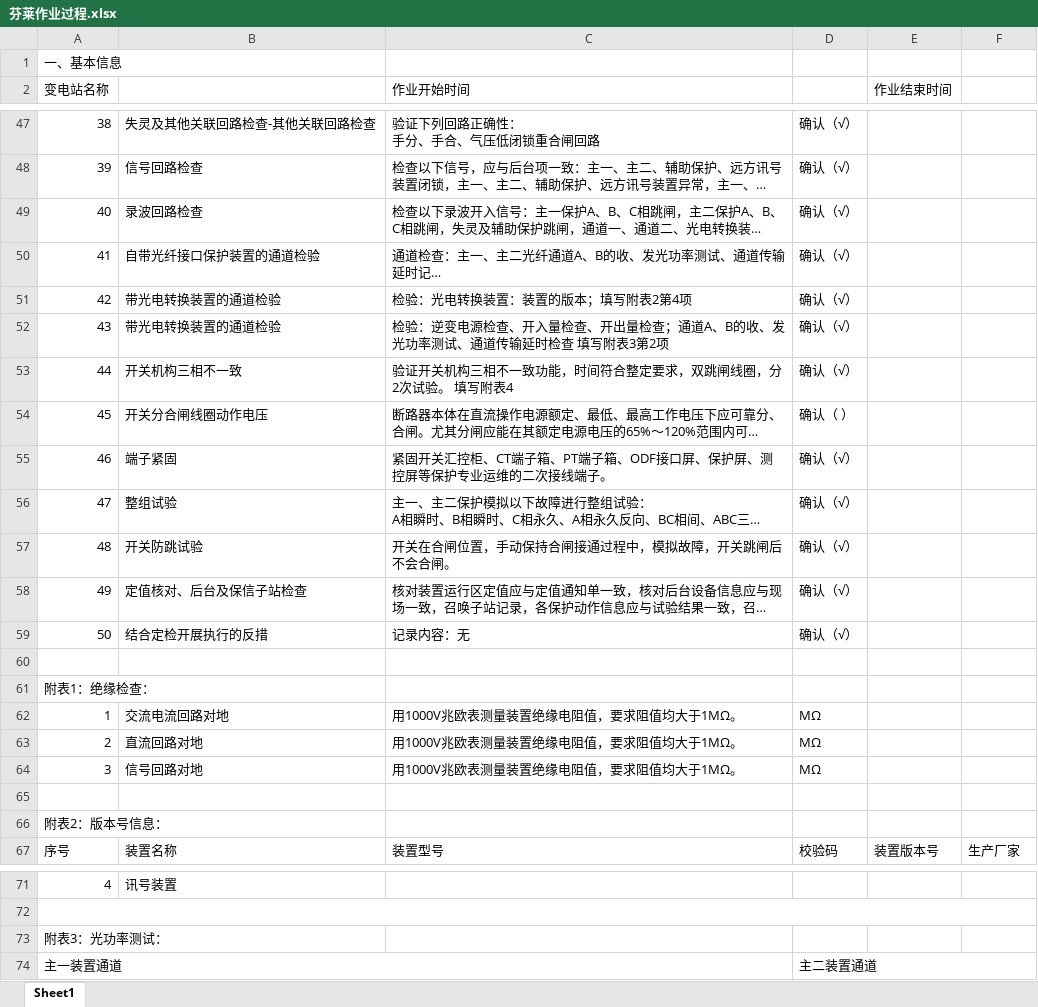
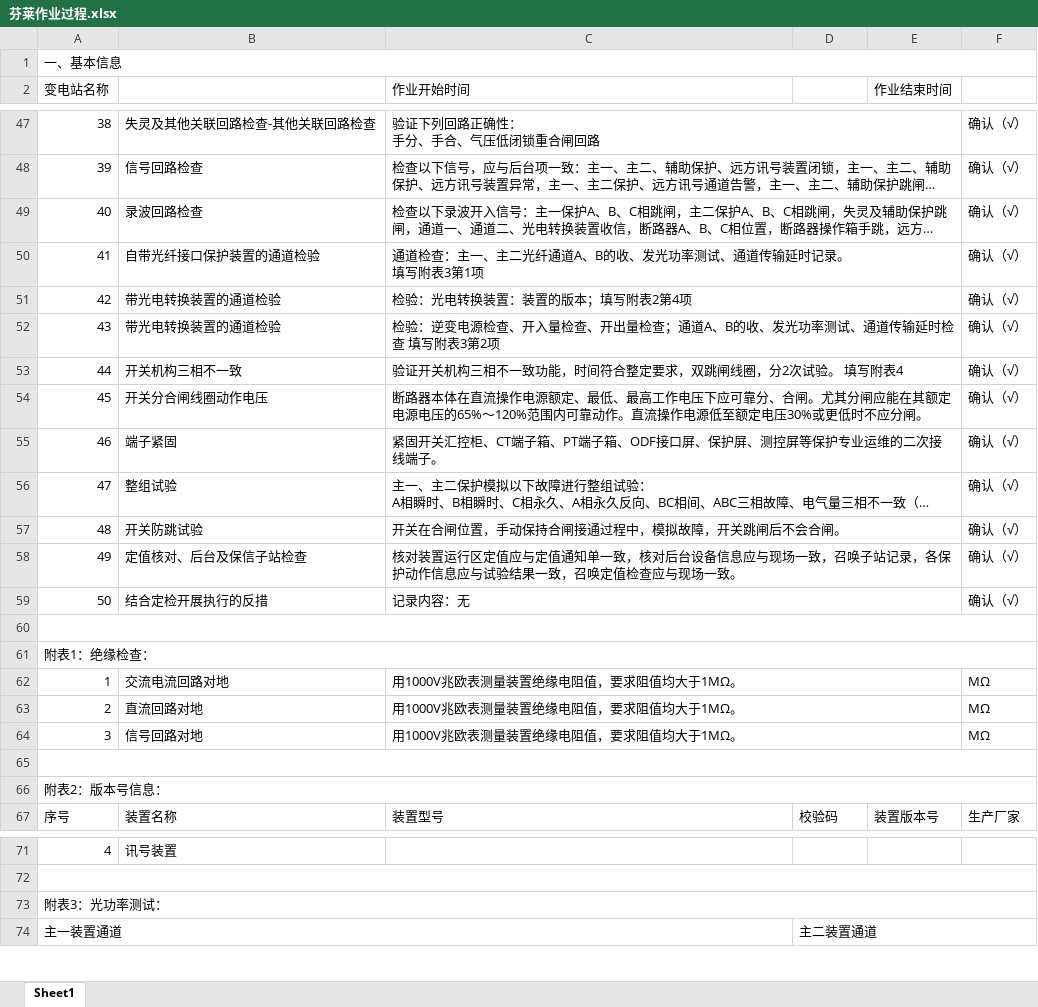
Before and after one commit to huangyula/MyCamera, an Excel workbook: app/src/main/assets/res/芬莱作业过程.xlsx, sheet Sheet1, drawn as a sheet; only a part is shown, gaps mark what is left out; long unchanged cells end in …; values as stored, in another font and other column widths than the file's, no cell formats; the diff covers the shown part only; the diff names each change by its address in the sheet, - before the commit and + after, or states it on an @@ line.

```diff
--- a/app/src/main/assets/res/芬莱作业过程.xlsx (sheet Sheet1)
+++ b/app/src/main/assets/res/芬莱作业过程.xlsx (sheet Sheet1)
+A1:F1 merged
+C47:E47 merged
-D47:D53: 确认（√）
+D47:D53: (empty)
-F47:F59: (empty)
+F47:F59: 确认（√）
+C48:E48 merged
+C49:E49 merged
+C50:E50 merged
+C51:E51 merged
+C52:E52 merged
+C53:E53 merged
+C54:E54 merged
-D54: 确认（ ）
+D54: (empty)
+C55:E55 merged
-D55:D59: 确认（√）
+D55:D59: (empty)
+C56:E56 merged
+C57:E57 merged
+C58:E58 merged
+C59:E59 merged
+A60:F60 merged
+A61:F61 merged
+C62:E62 merged
-D62:D64: MΩ
+D62:D64: (empty)
-F62:F64: (empty)
+F62:F64: MΩ
+C63:E63 merged
+C64:E64 merged
+A65:F65 merged
+A66:F66 merged
+A73:F73 merged
```
Also changed, not shown: 1 removed row, 88 edited cells, merged cells and row numbers in column A elsewhere in this sheet, cell formats, app/src/main/assets/res/220kV砚后甲线二次措施单.xlsx, 28 other files.
